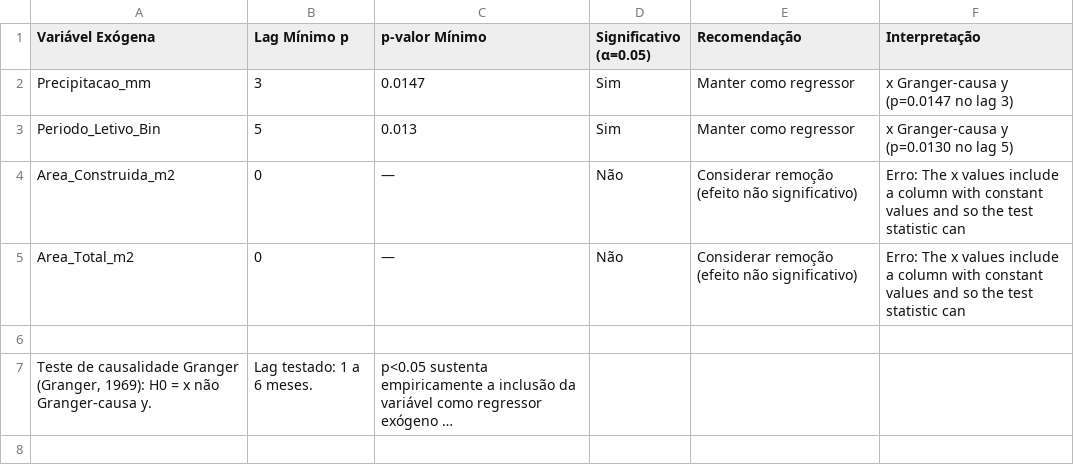
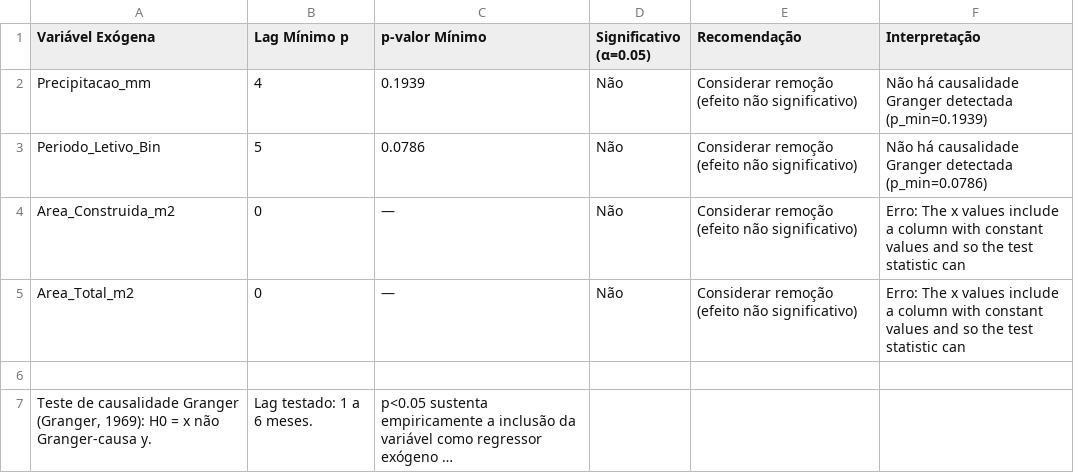
Before and after one commit to adinailson88/malha-previsao-chamados, a CSV file: dados_csv/previsao_granger.csv, drawn as a sheet; long unchanged cells end in ….

```diff
--- a/dados_csv/previsao_granger.csv
+++ b/dados_csv/previsao_granger.csv
@@ -1,4 +1,4 @@
 Variável Exógena,Lag Mínimo p,p-valor Mínimo,Significativo (α=0.05),Recomendação,Interpretação
-Precipitacao_mm,3,0.0147,Sim,Manter como regressor,x Granger-causa y (p=0.0147 no lag 3)
-Periodo_Letivo_Bin,5,0.013,Sim,Manter como regressor,x Granger-causa y (p=0.0130 no lag 5)
+Precipitacao_mm,4,0.1939,Não,Considerar remoção (efeito não significativo),Não há causalidade Granger detectada (p_min=0.1939)
+Periodo_Letivo_Bin,5,0.0786,Não,Considerar remoção (efeito não significativo),Não há causalidade Granger detectada (p_min=0.0786)
 Area_Construida_m2,0,—,Não,Considerar remoção (efeito não significativo),Erro: The x values include a column with constant values and so the test statistic can
```
Also changed, not shown: dados_csv/contexto_sazonal.csv, dados_csv/previsao_crps_multicriterio.csv, 20 other files.
